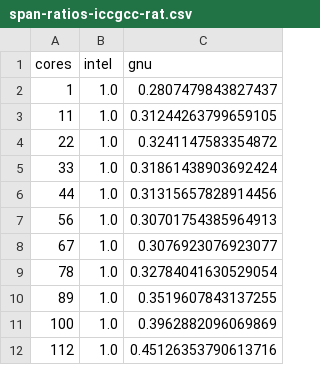
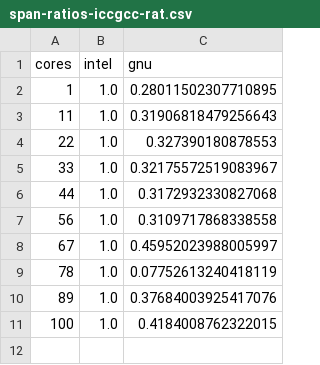
Before and after one commit to VictorEijkhout/diff2d_benchmark, a CSV file: writing/plots/span-ratios-iccgcc-rat.csv, drawn as a sheet.

Commit message:
gcc/intel compare

```diff
--- a/writing/plots/span-ratios-iccgcc-rat.csv
+++ b/writing/plots/span-ratios-iccgcc-rat.csv
@@ -1,12 +1,11 @@
 cores, intel, gnu,
-1, 1.0, 0.2807479843827437,
-11, 1.0, 0.31244263799659105,
-22, 1.0, 0.3241147583354872,
-33, 1.0, 0.31861438903692424,
-44, 1.0, 0.31315657828914456,
-56, 1.0, 0.30701754385964913,
-67, 1.0, 0.3076923076923077,
-78, 1.0, 0.32784041630529054,
-89, 1.0, 0.3519607843137255,
-100, 1.0, 0.3962882096069869,
-112, 1.0, 0.45126353790613716,
+1, 1.0, 0.28011502307710895,
+11, 1.0, 0.31906818479256643,
+22, 1.0, 0.327390180878553,
+33, 1.0, 0.32175572519083967,
+44, 1.0, 0.3172932330827068,
+56, 1.0, 0.3109717868338558,
+67, 1.0, 0.45952023988005997,
+78, 1.0, 0.07752613240418119,
+89, 1.0, 0.37684003925417076,
+100, 1.0, 0.4184008762322015,
```
Also changed, not shown: writing/plots/clps-ratios-iccgcc-rat.csv, writing/plots/kokkos-ratios-iccgcc-rat.csv, 5 other files.
